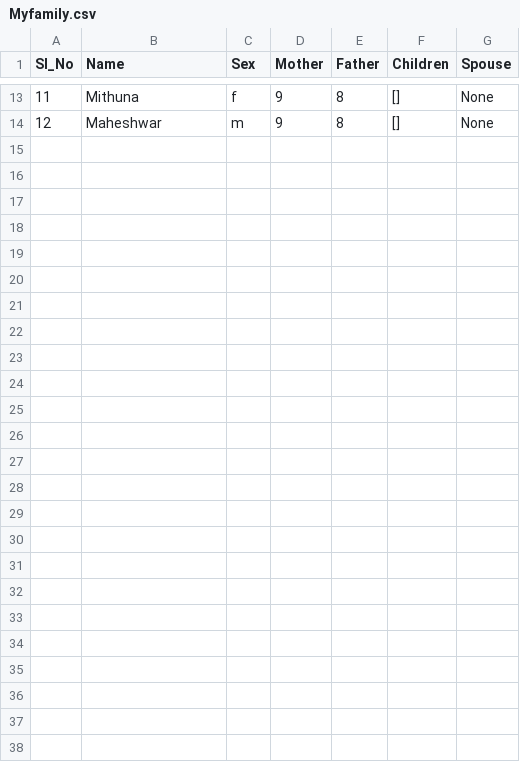
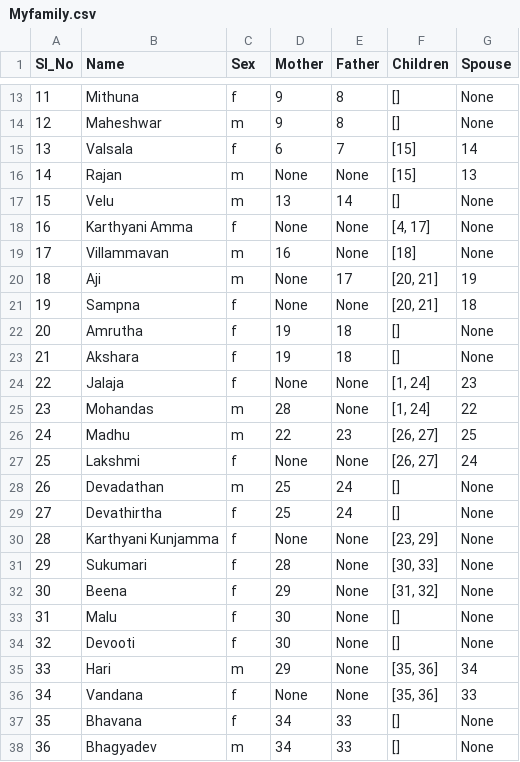
Before and after one commit to Adithya-Jayan/Family_Tree_Recorder, a CSV file: Myfamily.csv, drawn as a sheet; only a part is shown, gaps mark what is left out; the diff covers the shown part only; the diff names each change by its address in the sheet, - before the commit and + after, or states it on an @@ line.

```diff
--- a/Myfamily.csv
+++ b/Myfamily.csv
+row 15: 13 | Valsala | f | 6 | 7 | [15] | 14
+row 16: 14 | Rajan | m | None | None | [15] | 13
+row 17: 15 | Velu | m | 13 | 14 | [] | None
+row 18: 16 | Karthyani Amma | f | None | None | [4, 17] | None
+row 19: 17 | Villammavan | m | 16 | None | [18] | None
+row 20: 18 | Aji | m | None | 17 | [20, 21] | 19
+row 21: 19 | Sampna | f | None | None | [20, 21] | 18
+row 22: 20 | Amrutha | f | 19 | 18 | [] | None
+row 23: 21 | Akshara | f | 19 | 18 | [] | None
+row 24: 22 | Jalaja | f | None | None | [1, 24] | 23
+row 25: 23 | Mohandas | m | 28 | None | [1, 24] | 22
+row 26: 24 | Madhu | m | 22 | 23 | [26, 27] | 25
+row 27: 25 | Lakshmi | f | None | None | [26, 27] | 24
+row 28: 26 | Devadathan | m | 25 | 24 | [] | None
+row 29: 27 | Devathirtha | f | 25 | 24 | [] | None
+row 30: 28 | Karthyani Kunjamma | f | None | None | [23, 29] | None
+row 31: 29 | Sukumari | f | 28 | None | [30, 33] | None
+row 32: 30 | Beena | f | 29 | None | [31, 32] | None
+row 33: 31 | Malu | f | 30 | None | [] | None
+row 34: 32 | Devooti | f | 30 | None | [] | None
+row 35: 33 | Hari | m | 29 | None | [35, 36] | 34
+row 36: 34 | Vandana | f | None | None | [35, 36] | 33
+row 37: 35 | Bhavana | f | 34 | 33 | [] | None
+row 38: 36 | Bhagyadev | m | 34 | 33 | [] | None
```
Also changed, not shown: 7 edited cells elsewhere in this file, 1 other file.
